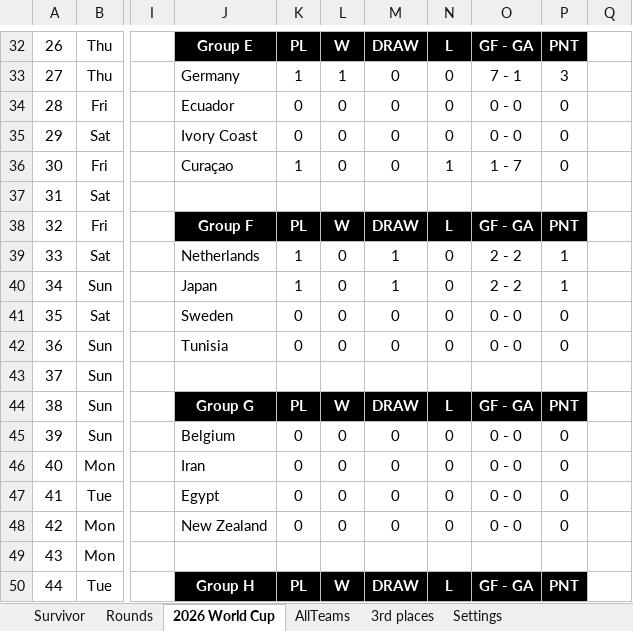
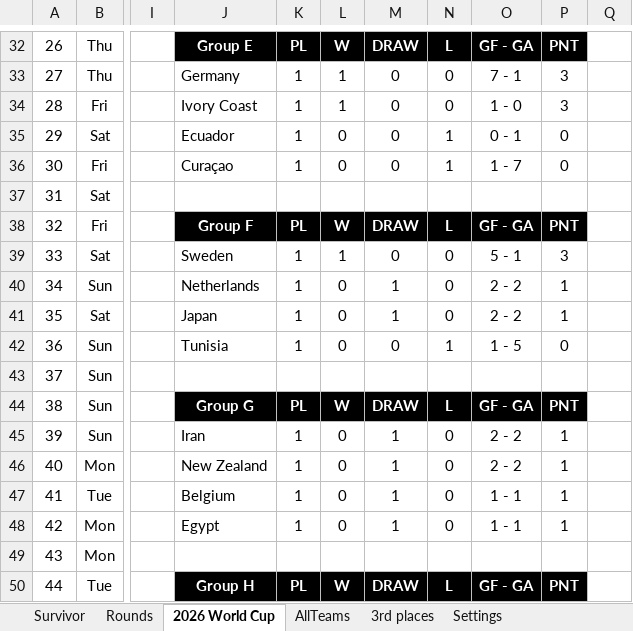
Before and after one commit to rylanp/rylanp.github.io, an Excel workbook: docs/worldcup.xlsx, sheet 2026 World Cup, drawn as a sheet; only a part is shown, gaps mark what is left out; values as stored, in another font and other column widths than the file's, no borders; charts and pictures and conditional formats not drawn; the diff covers the shown part only; the diff names each change by its address in the sheet, - before the commit and + after, or states it on an @@ line.

Commit message:
Updated world cup

```diff
--- a/docs/worldcup.xlsx (sheet 2026 World Cup)
+++ b/docs/worldcup.xlsx (sheet 2026 World Cup)
-J34: Ecuador
+J34: Ivory Coast
-K34:K35: 0
+K34:K35: 1
-L34: 0
+L34: 1
-O34: 0 - 0
+O34: 1 - 0
-P34: 0
+P34: 3
-J35: Ivory Coast
+J35: Ecuador
-N35: 0
+N35: 1
-O35: 0 - 0
+O35: 0 - 1
-J39: Netherlands
+J39: Sweden
-L39: 0
+L39: 1
-M39: 1
+M39: 0
-O39: 2 - 2
+O39: 5 - 1
-P39: 1
+P39: 3
-J40: Japan
+J40: Netherlands
-J41: Sweden
+J41: Japan
-K41:K42: 0
+K41:K42: 1
-M41: 0
+M41: 1
-O41: 0 - 0
+O41: 2 - 2
-P41: 0
+P41: 1
-N42: 0
+N42: 1
-O42: 0 - 0
+O42: 1 - 5
-J45: Belgium
+J45: Iran
-K45:K48: 0
+K45:K48: 1
-M45:M48: 0
+M45:M48: 1
-O45:O46: 0 - 0
+O45:O46: 2 - 2
-P45:P48: 0
+P45:P48: 1
-J46: Iran
+J46: New Zealand
-J47: Egypt
+J47: Belgium
-O47:O48: 0 - 0
+O47:O48: 1 - 1
-J48: New Zealand
+J48: Egypt
```
Also changed, not shown: 4 added rows, 4 removed rows, 30 edited cells, cell formats and merged cells elsewhere in this sheet, sheet Rounds, sheet Survivor, sheet 3rd places, formulas that keep their value, public/worldcup.xlsx.
